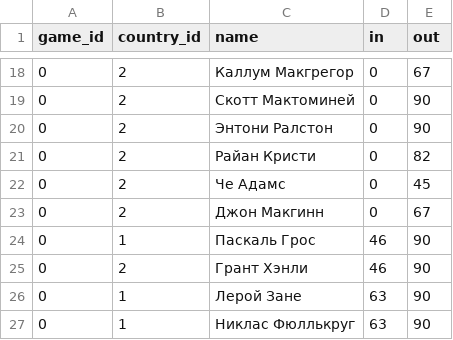
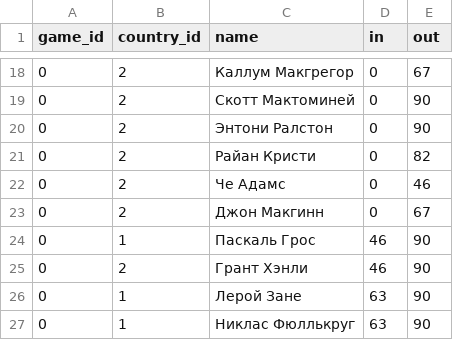
Before and after one commit to elp87/Euro-2024, a CSV file: lineups.csv, drawn as a sheet; only a part is shown, gaps mark what is left out.

```diff
--- a/lineups.csv
+++ b/lineups.csv
@@ -21,3 +21,3 @@ game_id,country_id,name,in,out
 0,2,Райан Кристи,0,82
-0,2,Че Адамс,0,45
+0,2,Че Адамс,0,46
 0,2,Джон Макгинн,0,67
```
Also changed, not shown: 2 other files.
